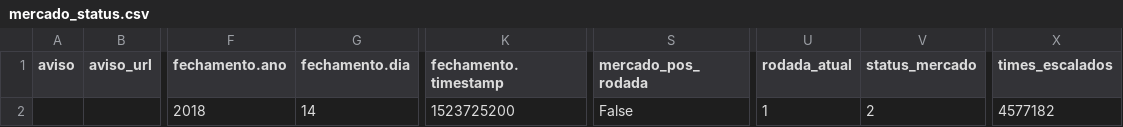
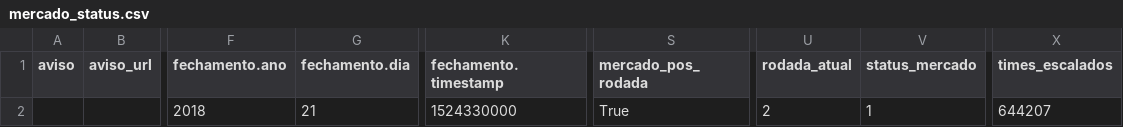
Before and after one commit to DataEngineeringGuys/cartolafc-process-api, a CSV file: extract/data/mercado_status.csv, drawn as a sheet; only a part is shown, gaps mark what is left out; the diff names each change by its address in the sheet, - before the commit and + after, or states it on an @@ line.

```diff
--- a/extract/data/mercado_status.csv
+++ b/extract/data/mercado_status.csv
-G2 (fechamento.dia): 14
+G2 (fechamento.dia): 21
-K2 (fechamento.timestamp): 1523725200
+K2 (fechamento.timestamp): 1524330000
-S2 (mercado_pos_rodada): False
+S2 (mercado_pos_rodada): True
-U2 (rodada_atual): 1
+U2 (rodada_atual): 2
-V2 (status_mercado): 2
+V2 (status_mercado): 1
-X2 (times_escalados): 4577182
+X2 (times_escalados): 644207
```
Also changed, not shown: extract/data/mercado_destaque.csv, extract/data/partidas.csv, 7 other files.
